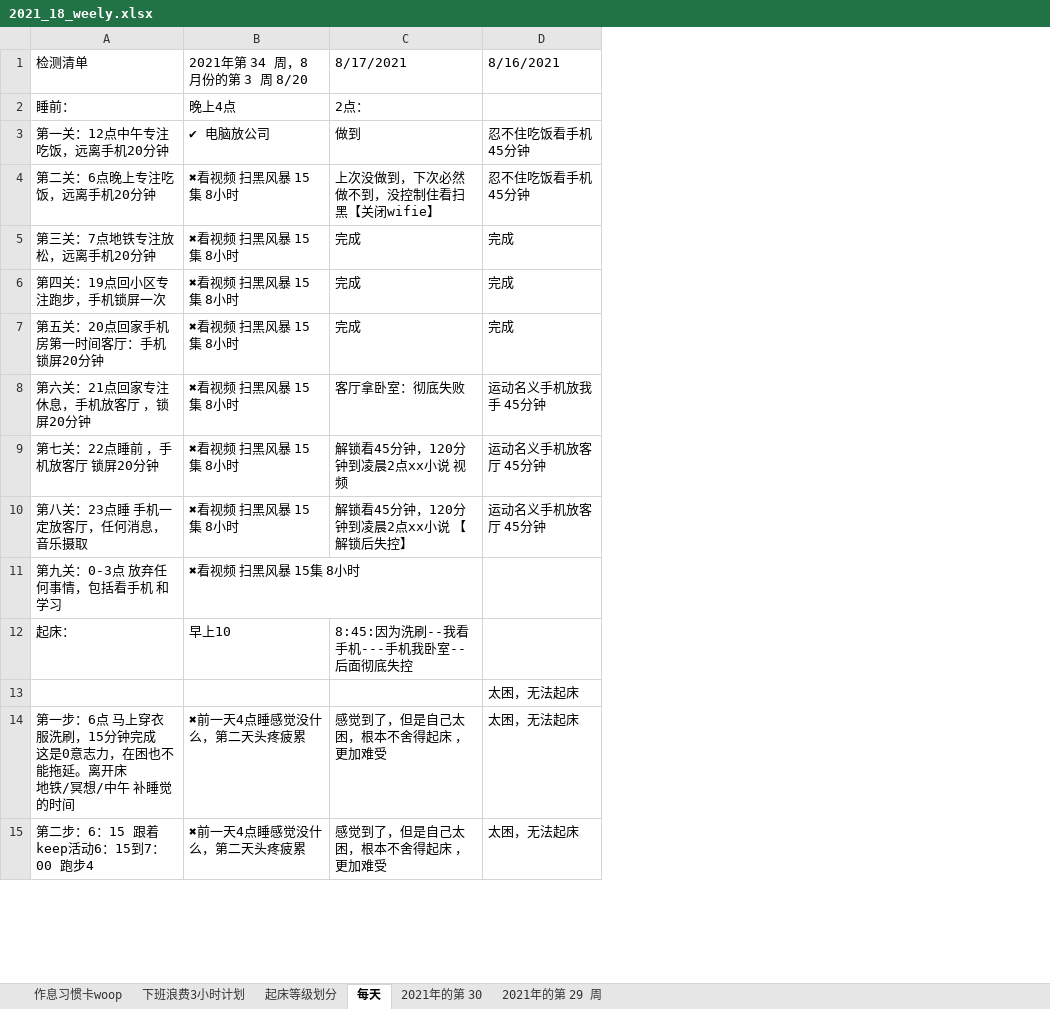
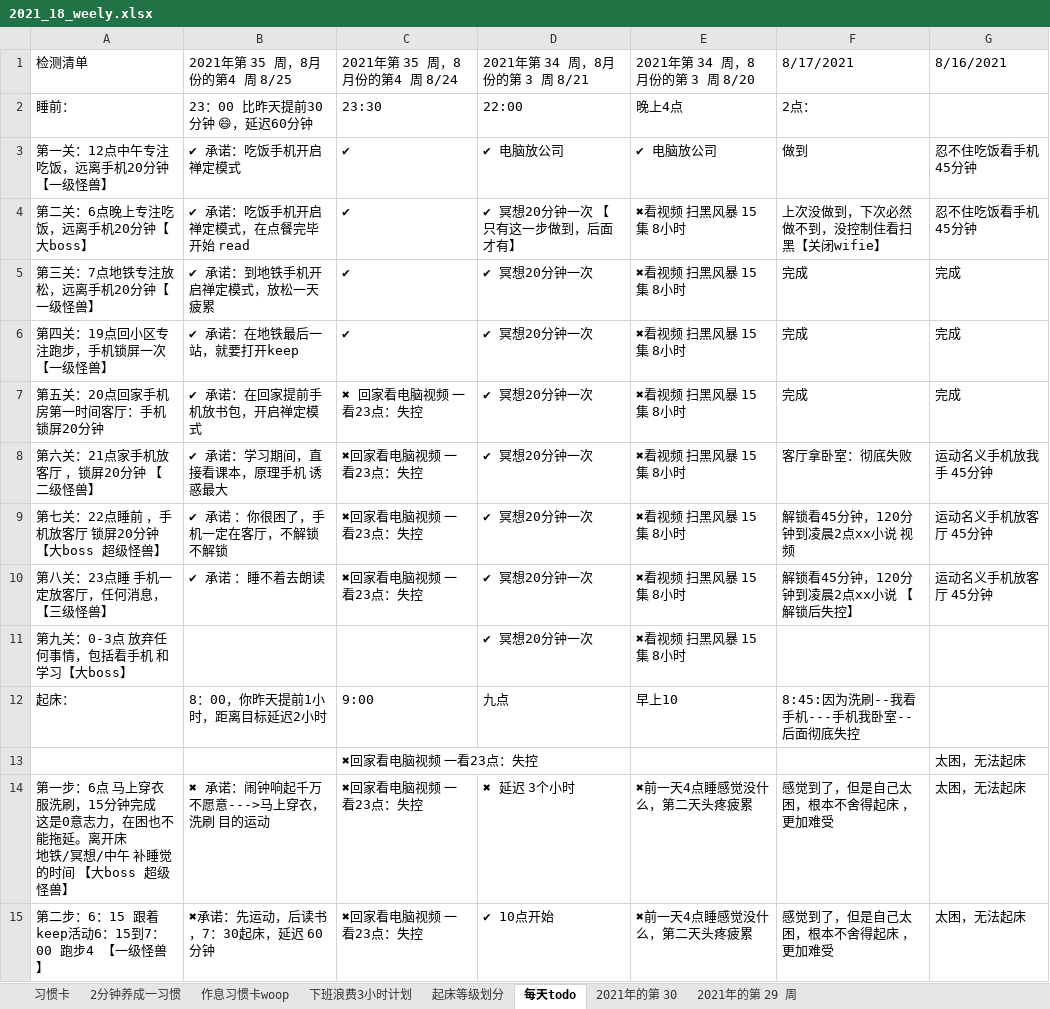
Before and after one commit to watchpoints/weekly, an Excel workbook: Excel/2021/2021_18_weely.xlsx, sheet 每天todo, drawn as a sheet; only a part is shown; values as stored, in another font and other column widths than the file's, no cell formats; the diff covers the shown part only; the diff names each change by its address in the sheet, - before the commit and + after, or states it on an @@ line.

```diff
--- a/Excel/2021/2021_18_weely.xlsx (sheet 每天todo)
+++ b/Excel/2021/2021_18_weely.xlsx (sheet 每天todo)
-sheet tab: 每天
+sheet tab: 每天todo
+sheet tab: 习惯卡
+sheet tab: 2分钟养成一习惯
+column B, rows 1-15: 2021年第 35 周，8月份的第4 周 8/25 | 23：00 比昨天提前30分钟 😄，延迟60分钟 | ✔ 承诺：吃饭手机开启禅定模式 | ✔ 承诺：吃饭手机开启禅定模式，在点餐完毕开始 read | ✔ 承诺：到地铁手机开启禅定模式，放松一天疲累 | ✔ 承诺：在地铁最后一站，就要打开keep | ✔ 承诺：在回家提前手机放书包，开启禅定模式 | ✔ 承诺：学习期间，直接看课本，原理手机 诱惑最大 | ✔ 承诺 ：你很困了，手机一定在客厅，不解锁 不解锁 | ✔ 承诺 ：睡不着去朗读 |  | 8：00，你昨天提前1小时，距离目标延迟2小时 |  | ✖ 承诺：闹钟响起千万不愿意--->马上穿衣，洗刷 目的运动 | ✖承诺：先运动，后读书，7：30起床，延迟 60分钟
+column C, rows 1-15: 2021年第 35 周，8月份的第4 周 8/24 | 23:30 | ✔ | ✔ | ✔ | ✔ | ✖ 回家看电脑视频 一看23点：失控 | ✖回家看电脑视频 一看23点：失控 | ✖回家看电脑视频 一看23点：失控 | ✖回家看电脑视频 一看23点：失控 |  | 9:00 | ✖回家看电脑视频 一看23点：失控 | ✖回家看电脑视频 一看23点：失控 | ✖回家看电脑视频 一看23点：失控
+column D, rows 1-15: 2021年第 34 周，8月份的第 3 周 8/21 | 22:00 | ✔ 电脑放公司 | ✔ 冥想20分钟一次 【只有这一步做到，后面才有】 | ✔ 冥想20分钟一次 | ✔ 冥想20分钟一次 | ✔ 冥想20分钟一次 | ✔ 冥想20分钟一次 | ✔ 冥想20分钟一次 | ✔ 冥想20分钟一次 | ✔ 冥想20分钟一次 | 九点 |  | ✖ 延迟 3个小时 | ✔ 10点开始
-A3: 第一关：12点中午专注吃饭，远离手机20分钟
+A3: 第一关：12点中午专注吃饭，远离手机20分钟 【一级怪兽】
-A4: 第二关：6点晚上专注吃饭，远离手机20分钟
+A4: 第二关：6点晚上专注吃饭，远离手机20分钟【大boss】
-A5: 第三关：7点地铁专注放松，远离手机20分钟
+A5: 第三关：7点地铁专注放松，远离手机20分钟【一级怪兽】
-A6: 第四关：19点回小区专注跑步，手机锁屏一次
+A6: 第四关：19点回小区专注跑步，手机锁屏一次【一级怪兽】
-A8: 第六关：21点回家专注休息，手机放客厅 ，锁屏20分钟
+A8: 第六关：21点家手机放客厅 ，锁屏20分钟 【二级怪兽】
-A9: 第七关：22点睡前 ，手机放客厅 锁屏20分钟
+A9: 第七关：22点睡前 ，手机放客厅 锁屏20分钟 【大boss 超级怪兽】
-A10: 第八关：23点睡 手机一定放客厅，任何消息，音乐摄取
+A10: 第八关：23点睡 手机一定放客厅，任何消息，【三级怪兽】
-A11: 第九关：0-3点 放弃任何事情，包括看手机 和学习
+A11: 第九关：0-3点 放弃任何事情，包括看手机 和学习【大boss】
-A14: …觉的时间
+A14: …觉的时间 【大boss 超级怪兽】
-A15: 第二步：6：15 跟着keep活动6：15到7：00 跑步4
+A15: 第二步：6：15 跟着keep活动6：15到7：00 跑步4 【一级怪兽】
```
Also changed, not shown: 2 added rows and 12 edited cells elsewhere in this sheet, sheet 下班浪费3小时计划, cell formats, 5 other files.
